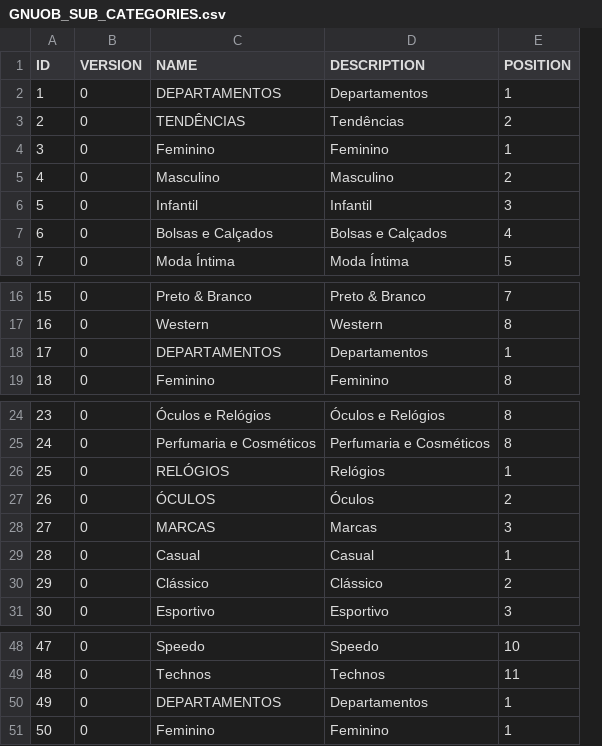
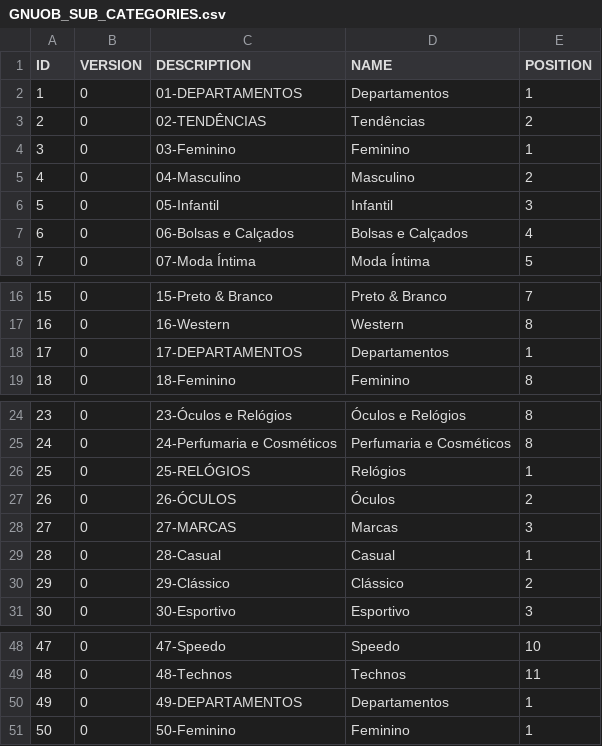
Before and after one commit to bendraaisma-zz/gnuob-soap, a CSV file: src/main/resources/liquibase/GNUOB_SUB_CATEGORIES.csv, drawn as a sheet; only a part is shown, gaps mark what is left out; removed rows and columns are numbered as before the commit, all else as after; the diff names each change by its address in the sheet, - before the commit and + after, or states it on an @@ line.

```diff
--- a/src/main/resources/liquibase/GNUOB_SUB_CATEGORIES.csv
+++ b/src/main/resources/liquibase/GNUOB_SUB_CATEGORIES.csv
+column C (DESCRIPTION), rows 2-8: 01-DEPARTAMENTOS | 02-TENDÊNCIAS | 03-Feminino | 04-Masculino | 05-Infantil | 06-Bolsas e Calçados | 07-Moda Íntima; rows 16-19: 15-Preto & Branco | 16-Western | 17-DEPARTAMENTOS | 18-Feminino; rows 24-31: 23-Óculos e Relógios | 24-Perfumaria e Cosméticos | 25-RELÓGIOS | 26-ÓCULOS | 27-MARCAS | 28-Casual | 29-Clássico | 30-Esportivo; rows 48-51: 47-Speedo | 48-Technos | 49-DEPARTAMENTOS | 50-Feminino
-column D (DESCRIPTION), rows 2-8: Departamentos | Tendências | Feminino | Masculino | Infantil | Bolsas e Calçados | Moda Íntima; rows 16-19: Preto & Branco | Western | Departamentos | Feminino; rows 24-31: Óculos e Relógios | Perfumaria e Cosméticos | Relógios | Óculos | Marcas | Casual | Clássico | Esportivo; rows 48-51: Speedo | Technos | Departamentos | Feminino
-D2 (NAME): DEPARTAMENTOS
+D2 (NAME): Departamentos
-D3 (NAME): TENDÊNCIAS
+D3 (NAME): Tendências
-D18 (NAME): DEPARTAMENTOS
+D18 (NAME): Departamentos
-D26 (NAME): RELÓGIOS
+D26 (NAME): Relógios
-D27 (NAME): ÓCULOS
+D27 (NAME): Óculos
-D28 (NAME): MARCAS
+D28 (NAME): Marcas
-D50 (NAME): DEPARTAMENTOS
+D50 (NAME): Departamentos
```
Also changed, not shown: src/main/resources/liquibase/GNUOB_USERS.csv, 8 other files.
